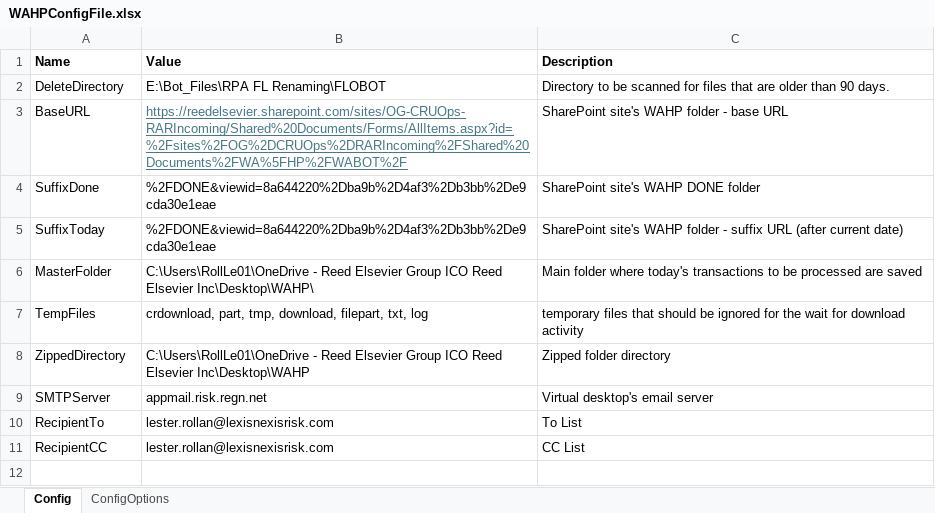
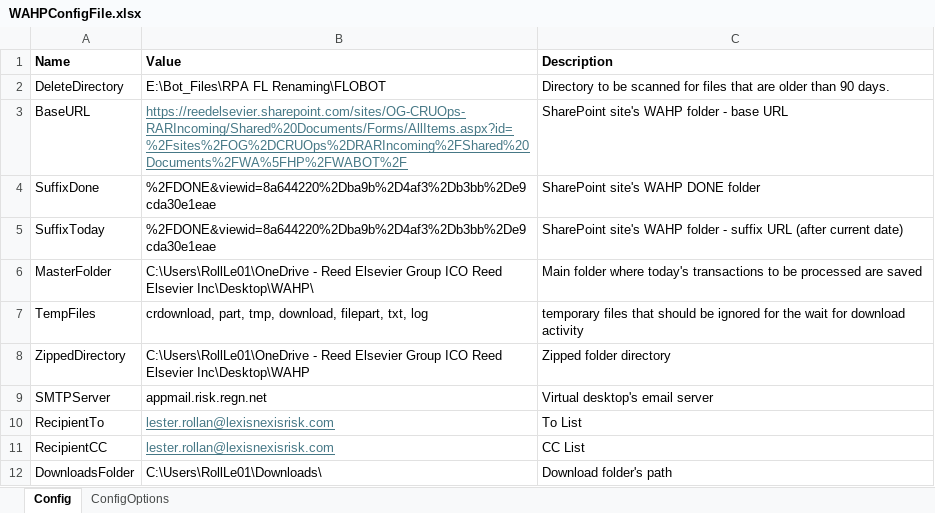
Before and after one commit to RollLe01/WAHPMatchingProcess, an Excel workbook: WAHPConfigFile.xlsx, sheet Config, drawn as a sheet; values as stored, in another font and other column widths than the file's, no borders; the diff names each change by its address in the sheet, - before the commit and + after, or states it on an @@ line.

Commit message:
Updates done: - Flow updated for the donwloaded files to be saved in the default "Downloads" folder - Flow updated to move the downloaded files from the "Dwonloads" folder to the MasterFolder

```diff
--- a/WAHPConfigFile.xlsx (sheet Config)
+++ b/WAHPConfigFile.xlsx (sheet Config)
@@ B10:B11 underline: off → on, text colour: black → #467886 @@
+row 12: DownloadsFolder | C:\Users\RollLe01\Downloads\ | Download folder's path
```
Also changed, not shown: 17 other files.
